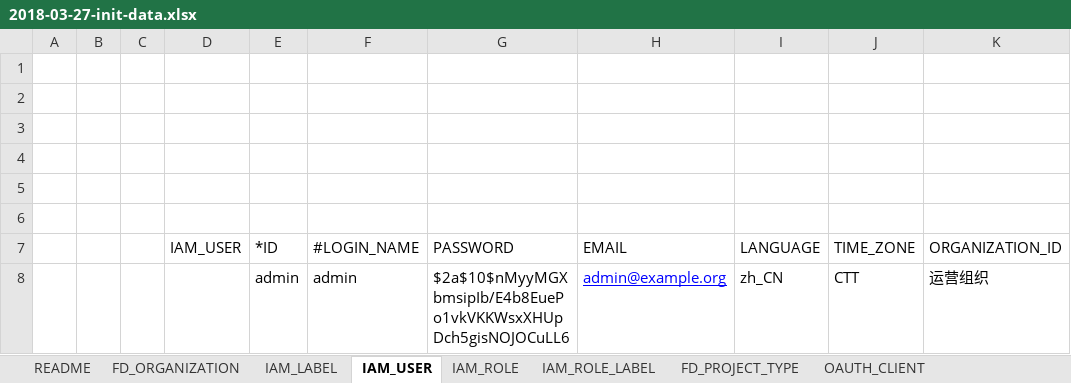
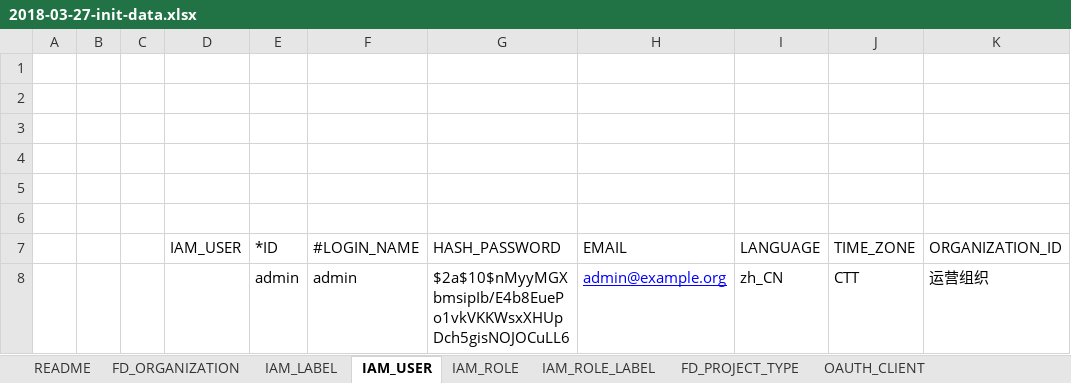
Before and after one commit to choerodon/iam-service, an Excel workbook: src/main/resources/script/db/2018-03-27-init-data.xlsx, sheet IAM_USER, drawn as a sheet; only a part is shown; values as stored, in another font and other column widths than the file's, no borders; the diff names each change by its address in the sheet, - before the commit and + after, or states it on an @@ line.

Commit message:
[FIX] 修改初始化excel

```diff
--- a/src/main/resources/script/db/2018-03-27-init-data.xlsx (sheet IAM_USER)
+++ b/src/main/resources/script/db/2018-03-27-init-data.xlsx (sheet IAM_USER)
-G7: PASSWORD
+G7: HASH_PASSWORD
```
Also changed, not shown: sheet OAUTH_LDAP.
